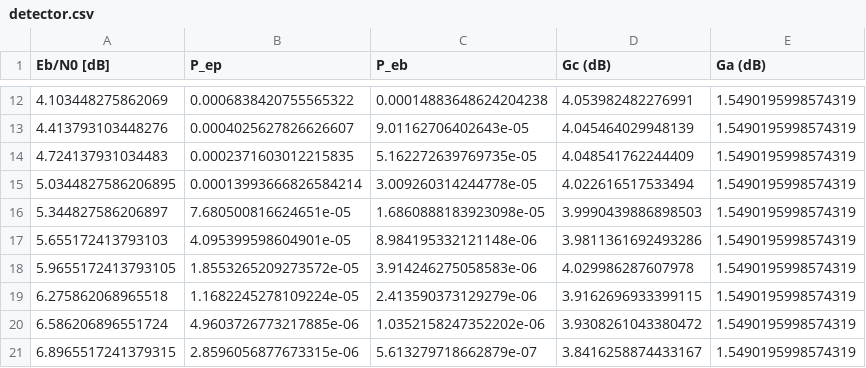
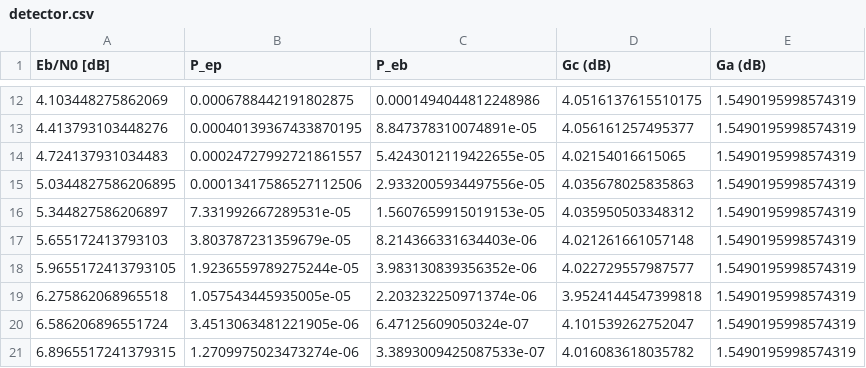
Before and after one commit to bautista-garcia/tic-entregable, a CSV file: comunicacion_digital/resultados/detector.csv, drawn as a sheet; only a part is shown, gaps mark what is left out; the diff covers the shown part only.

```diff
--- a/comunicacion_digital/resultados/detector.csv
+++ b/comunicacion_digital/resultados/detector.csv
@@ -12,10 +12,10 @@ Eb/N0 [dB],P_ep,P_eb,Gc (dB),Ga (dB)
-4.103448275862069,0.0006838420755565322,0.00014883648624204238,4.053982482276991,1.5490195998574319
-4.413793103448276,0.0004025627826626607,9.01162706402643e-05,4.045464029948139,1.5490195998574319
-4.724137931034483,0.0002371603012215835,5.162272639769735e-05,4.048541762244409,1.5490195998574319
-5.0344827586206895,0.00013993666826584214,3.009260314244778e-05,4.022616517533494,1.5490195998574319
-5.344827586206897,7.680500816624651e-05,1.6860888183923098e-05,3.9990439886898503,1.5490195998574319
-5.655172413793103,4.095399598604901e-05,8.984195332121148e-06,3.9811361692493286,1.5490195998574319
-5.9655172413793105,1.8553265209273572e-05,3.914246275058583e-06,4.029986287607978,1.5490195998574319
-6.275862068965518,1.1682245278109224e-05,2.413590373129279e-06,3.9162696933399115,1.5490195998574319
-6.586206896551724,4.9603726773217885e-06,1.0352158247352202e-06,3.9308261043380472,1.5490195998574319
-6.8965517241379315,2.8596056877673315e-06,5.613279718662879e-07,3.8416258874433167,1.5490195998574319
+4.103448275862069,0.0006788442191802875,0.0001494044812248986,4.0516137615510175,1.5490195998574319
+4.413793103448276,0.00040139367433870195,8.847378310074891e-05,4.056161257495377,1.5490195998574319
+4.724137931034483,0.00024727992721861557,5.4243012119422655e-05,4.02154016615065,1.5490195998574319
+5.0344827586206895,0.00013417586527112506,2.9332005934497556e-05,4.035678025835863,1.5490195998574319
+5.344827586206897,7.331992667289531e-05,1.5607659915019153e-05,4.035950503348312,1.5490195998574319
+5.655172413793103,3.803787231359679e-05,8.214366331634403e-06,4.021261661057148,1.5490195998574319
+5.9655172413793105,1.9236559789275244e-05,3.983130839356352e-06,4.022729557987577,1.5490195998574319
+6.275862068965518,1.057543445935005e-05,2.203232250971374e-06,3.9524144547399818,1.5490195998574319
+6.586206896551724,3.4513063481221905e-06,6.47125609050324e-07,4.101539262752047,1.5490195998574319
+6.8965517241379315,1.2709975023473274e-06,3.3893009425087533e-07,4.016083618035782,1.5490195998574319
```
Also changed, not shown: 60 edited cells elsewhere in this file, comunicacion_digital/resultados/corrector.csv, 9 other files.
